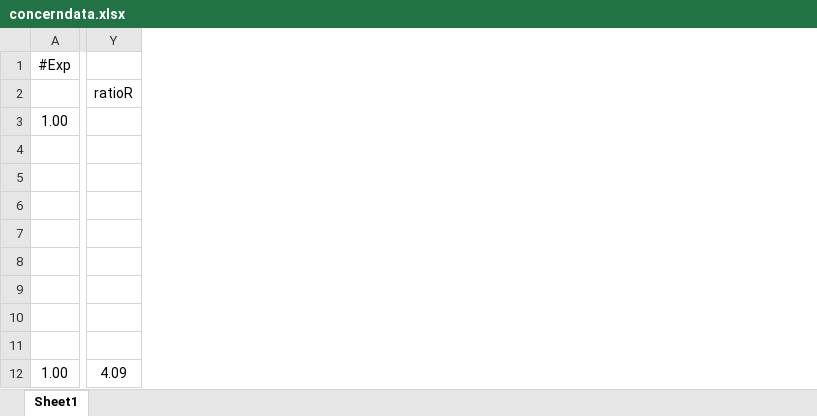
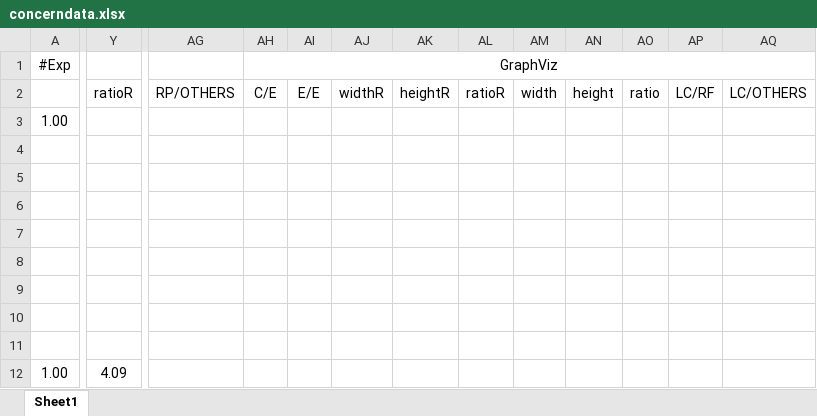
Before and after one commit to ALITEX-MCGILL/AutoLayoutDataset, an Excel workbook: concerndata.xlsx, sheet Sheet1, drawn as a sheet; only a part is shown, gaps mark what is left out; values as stored, in another font and other column widths than the file's, no borders; removed rows and columns are numbered as before the commit, all else as after; the diff covers the shown part only; the diff names each change by its address in the sheet, - before the commit and + after, or states it on an @@ line.

```diff
--- a/concerndata.xlsx (sheet Sheet1)
+++ b/concerndata.xlsx (sheet Sheet1)
-column Y, rows 2-12: ratioR |  |  |  |  |  |  |  |  |  | 4.09
+column Y, rows 2-12: ratioR |  |  |  |  |  |  |  |  |  | 4.09
+column AG, row 2: RP/OTHERS
+column AH, rows 1-2: GraphViz | C/E
+column AI, row 2: E/E
+column AJ, row 2: widthR
+column AK, row 2: heightR
+column AL, row 2: ratioR
+column AM, row 2: width
+column AN, row 2: height
+column AO, row 2: ratio
+column AP, row 2: LC/RF
+column AQ, row 2: LC/OTHERS
```
Also changed, not shown: 191 added rows, 3 added columns, 1 removed column, 25 edited cells and merged cells elsewhere in this sheet, formulas that keep their value, 14 other files.
